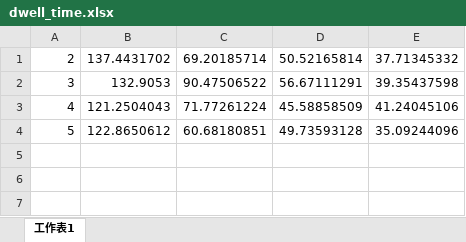
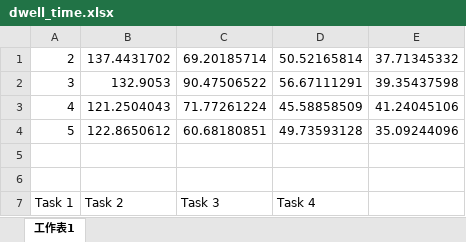
Before and after one commit to luochengleo/timeperception, an Excel workbook: engish/data/dwell_time.xlsx, sheet 工作表1, drawn as a sheet; values as stored, in another font and other column widths than the file's, no borders; charts and pictures not drawn; the diff names each change by its address in the sheet, - before the commit and + after, or states it on an @@ line.

```diff
--- a/engish/data/dwell_time.xlsx (sheet 工作表1)
+++ b/engish/data/dwell_time.xlsx (sheet 工作表1)
+row 5: (empty)
+row 6: (empty)
+row 7: Task 1 | Task 2 | Task 3 | Task 4
```
Also changed, not shown: charts or pictures, 9 other files.
